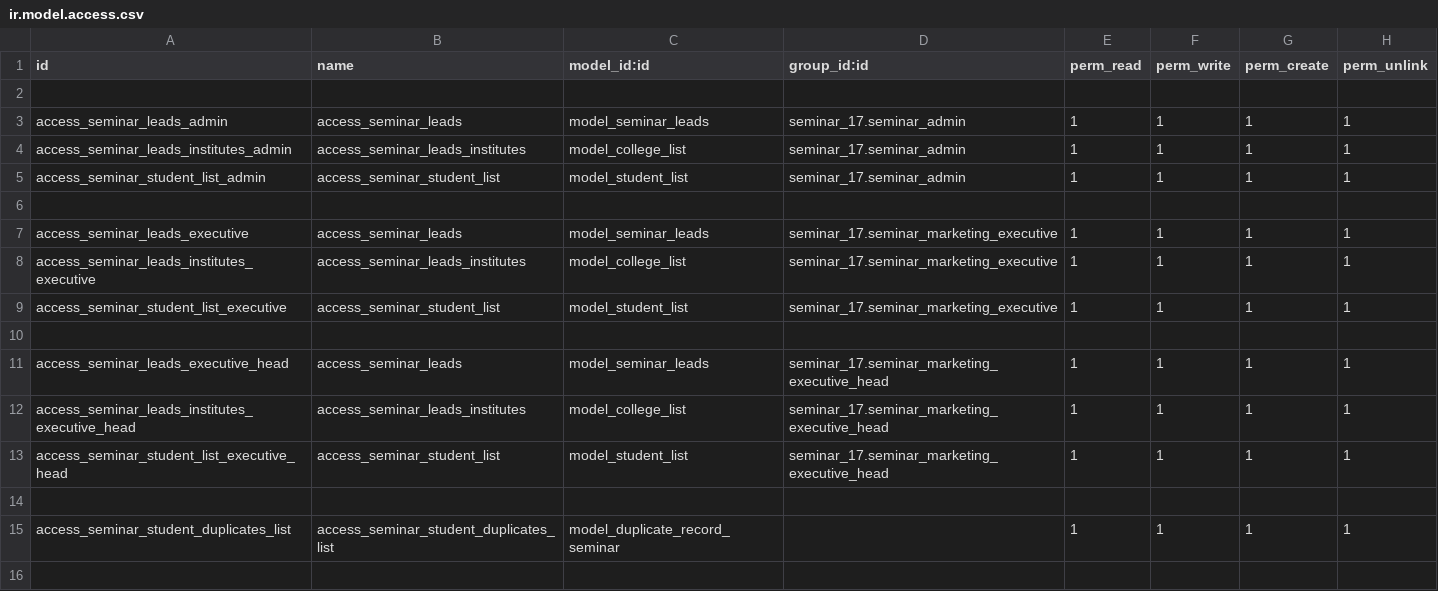
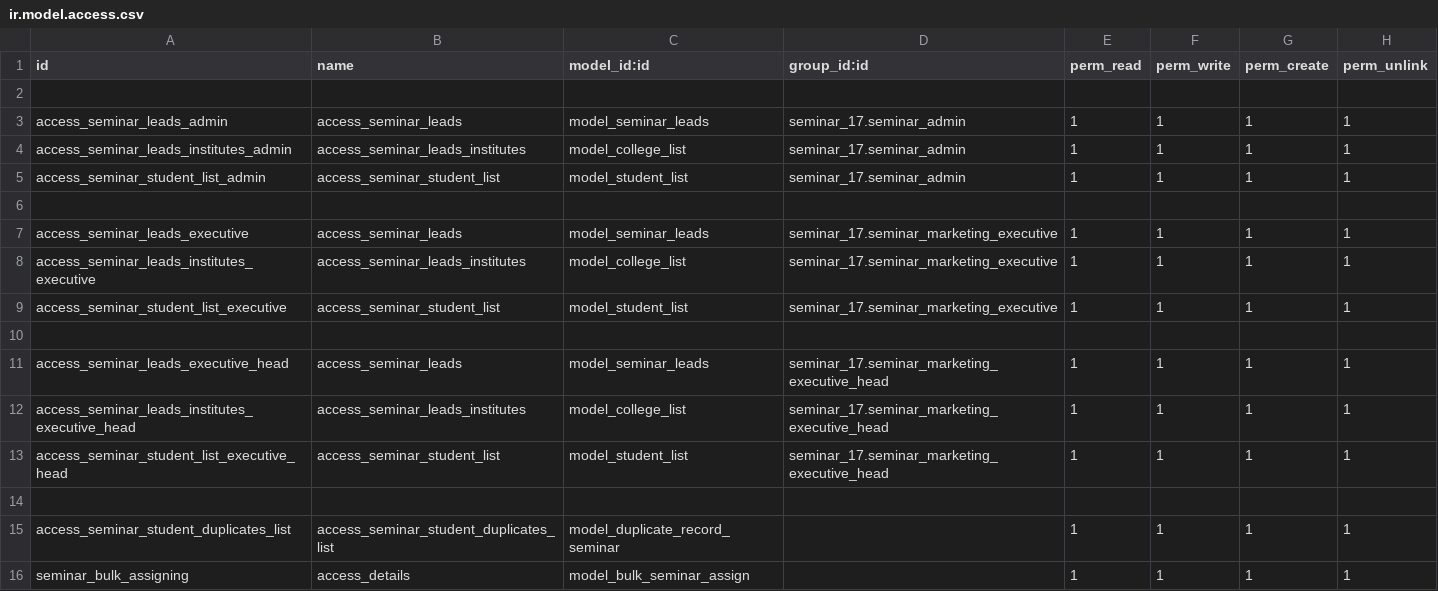
Before and after one commit to muhammedmurshid/seminar_17, a CSV file: security/ir.model.access.csv, drawn as a sheet; the diff names each change by its address in the sheet, - before the commit and + after, or states it on an @@ line.

Commit message:
added bulk assignment

```diff
--- a/security/ir.model.access.csv
+++ b/security/ir.model.access.csv
+row 16: seminar_bulk_assigning | access_details | model_bulk_seminar_assign |  | 1 | 1 | 1 | 1
```
Also changed, not shown: 6 other files.
